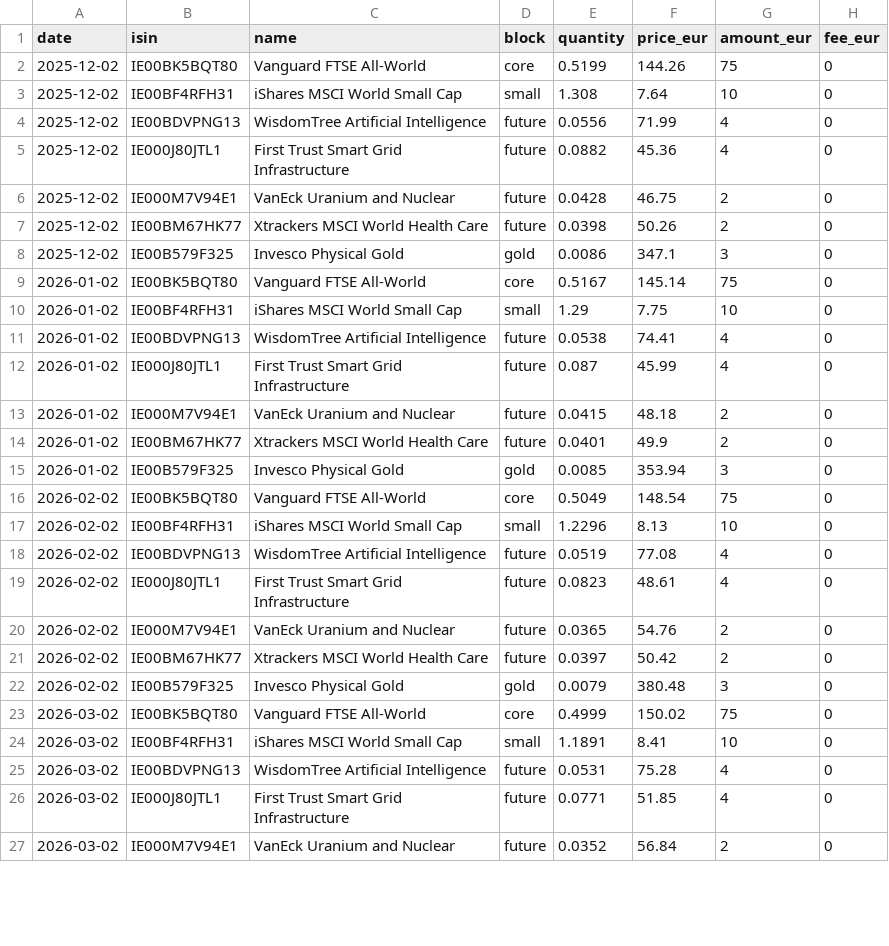
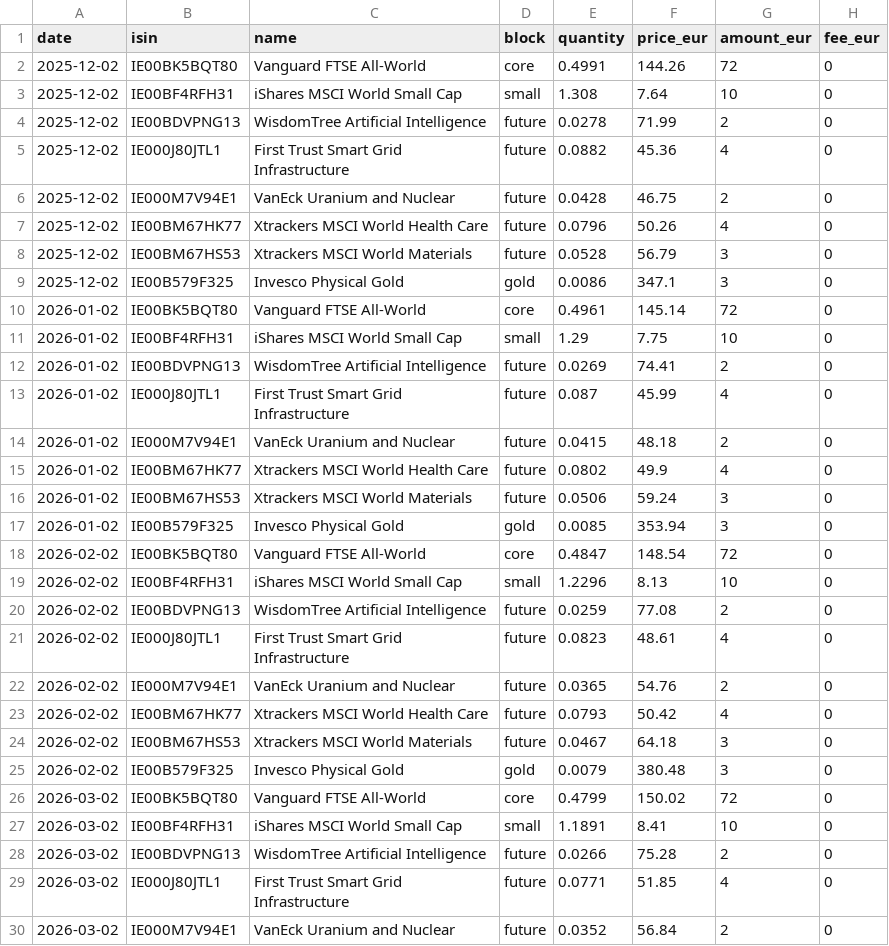
Before and after one commit to josepaulonunes/investment-lab, a CSV file: data/portfolio/example/transactions.csv, drawn as a sheet; only a part is shown; the diff covers the shown part only.

Commit message:
Rebuild example data with the final weights

```diff
--- a/data/portfolio/example/transactions.csv
+++ b/data/portfolio/example/transactions.csv
@@ -1,26 +1,29 @@
 date,isin,name,block,quantity,price_eur,amount_eur,fee_eur
-2025-12-02,IE00BK5BQT80,Vanguard FTSE All-World,core,0.5199,144.26,75,0
+2025-12-02,IE00BK5BQT80,Vanguard FTSE All-World,core,0.4991,144.26,72,0
 2025-12-02,IE00BF4RFH31,iShares MSCI World Small Cap,small,1.308,7.64,10,0
-2025-12-02,IE00BDVPNG13,WisdomTree Artificial Intelligence,future,0.0556,71.99,4,0
+2025-12-02,IE00BDVPNG13,WisdomTree Artificial Intelligence,future,0.0278,71.99,2,0
 2025-12-02,IE000J80JTL1,First Trust Smart Grid Infrastructure,future,0.0882,45.36,4,0
 2025-12-02,IE000M7V94E1,VanEck Uranium and Nuclear,future,0.0428,46.75,2,0
-2025-12-02,IE00BM67HK77,Xtrackers MSCI World Health Care,future,0.0398,50.26,2,0
+2025-12-02,IE00BM67HK77,Xtrackers MSCI World Health Care,future,0.0796,50.26,4,0
+2025-12-02,IE00BM67HS53,Xtrackers MSCI World Materials,future,0.0528,56.79,3,0
 2025-12-02,IE00B579F325,Invesco Physical Gold,gold,0.0086,347.1,3,0
-2026-01-02,IE00BK5BQT80,Vanguard FTSE All-World,core,0.5167,145.14,75,0
+2026-01-02,IE00BK5BQT80,Vanguard FTSE All-World,core,0.4961,145.14,72,0
 2026-01-02,IE00BF4RFH31,iShares MSCI World Small Cap,small,1.29,7.75,10,0
-2026-01-02,IE00BDVPNG13,WisdomTree Artificial Intelligence,future,0.0538,74.41,4,0
+2026-01-02,IE00BDVPNG13,WisdomTree Artificial Intelligence,future,0.0269,74.41,2,0
 2026-01-02,IE000J80JTL1,First Trust Smart Grid Infrastructure,future,0.087,45.99,4,0
 2026-01-02,IE000M7V94E1,VanEck Uranium and Nuclear,future,0.0415,48.18,2,0
-2026-01-02,IE00BM67HK77,Xtrackers MSCI World Health Care,future,0.0401,49.9,2,0
+2026-01-02,IE00BM67HK77,Xtrackers MSCI World Health Care,future,0.0802,49.9,4,0
+2026-01-02,IE00BM67HS53,Xtrackers MSCI World Materials,future,0.0506,59.24,3,0
 2026-01-02,IE00B579F325,Invesco Physical Gold,gold,0.0085,353.94,3,0
-2026-02-02,IE00BK5BQT80,Vanguard FTSE All-World,core,0.5049,148.54,75,0
+2026-02-02,IE00BK5BQT80,Vanguard FTSE All-World,core,0.4847,148.54,72,0
 2026-02-02,IE00BF4RFH31,iShares MSCI World Small Cap,small,1.2296,8.13,10,0
-2026-02-02,IE00BDVPNG13,WisdomTree Artificial Intelligence,future,0.0519,77.08,4,0
+2026-02-02,IE00BDVPNG13,WisdomTree Artificial Intelligence,future,0.0259,77.08,2,0
 2026-02-02,IE000J80JTL1,First Trust Smart Grid Infrastructure,future,0.0823,48.61,4,0
 2026-02-02,IE000M7V94E1,VanEck Uranium and Nuclear,future,0.0365,54.76,2,0
-2026-02-02,IE00BM67HK77,Xtrackers MSCI World Health Care,future,0.0397,50.42,2,0
+2026-02-02,IE00BM67HK77,Xtrackers MSCI World Health Care,future,0.0793,50.42,4,0
+2026-02-02,IE00BM67HS53,Xtrackers MSCI World Materials,future,0.0467,64.18,3,0
 2026-02-02,IE00B579F325,Invesco Physical Gold,gold,0.0079,380.48,3,0
-2026-03-02,IE00BK5BQT80,Vanguard FTSE All-World,core,0.4999,150.02,75,0
+2026-03-02,IE00BK5BQT80,Vanguard FTSE All-World,core,0.4799,150.02,72,0
 2026-03-02,IE00BF4RFH31,iShares MSCI World Small Cap,small,1.1891,8.41,10,0
-2026-03-02,IE00BDVPNG13,WisdomTree Artificial Intelligence,future,0.0531,75.28,4,0
+2026-03-02,IE00BDVPNG13,WisdomTree Artificial Intelligence,future,0.0266,75.28,2,0
 2026-03-02,IE000J80JTL1,First Trust Smart Grid Infrastructure,future,0.0771,51.85,4,0
```
Also changed, not shown: 9 added rows and 50 edited cells elsewhere in this file, data/portfolio/example/current_prices.csv.
